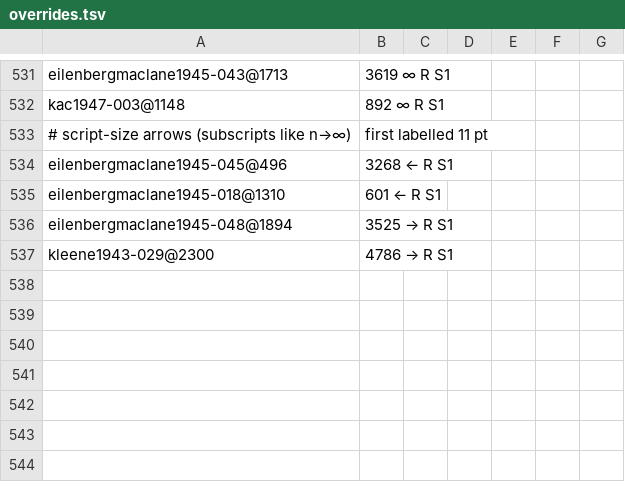
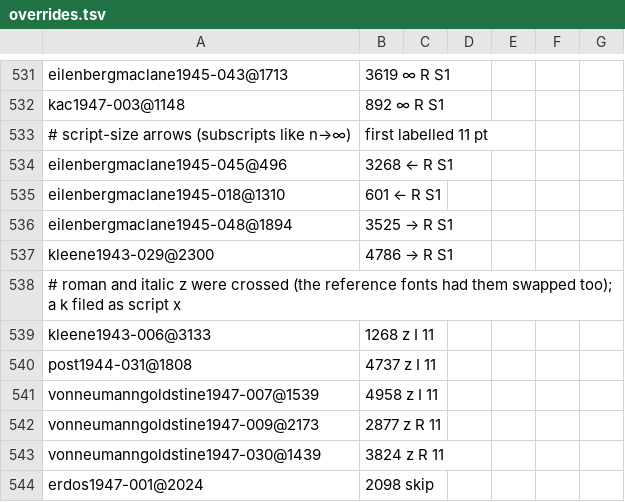
Before and after one commit to NikitaMGrimm/mills8a, a TSV file: revival/overrides.tsv, drawn as a sheet; only a part is shown, gaps mark what is left out.

```diff
--- a/revival/overrides.tsv
+++ b/revival/overrides.tsv
@@ -537 +537,8 @@ eilenbergmaclane1945-048@1894,3525	→	R	S1
 kleene1943-029@2300,4786	→	R	S1
+# roman and italic z were crossed (the reference fonts had them swapped too); a k filed as script x
+kleene1943-006@3133,1268	z	I	11
+post1944-031@1808,4737	z	I	11
+vonneumanngoldstine1947-007@1539,4958	z	I	11
+vonneumanngoldstine1947-009@2173,2877	z	R	11
+vonneumanngoldstine1947-030@1439,3824	z	R	11
+erdos1947-001@2024,2098	skip
```
Also changed, not shown: 7 other files.
